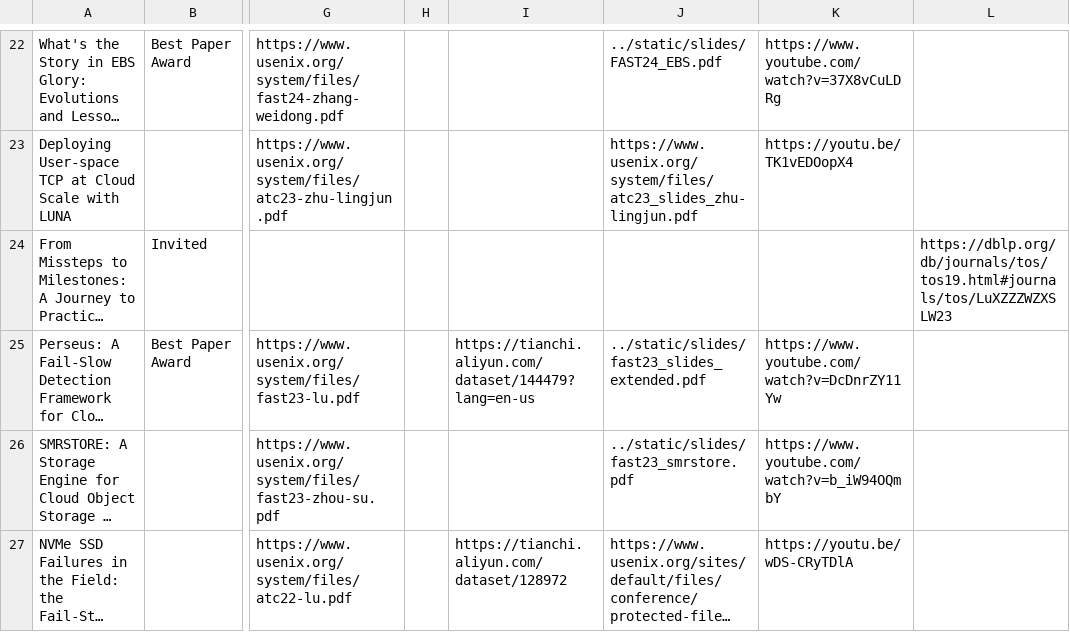
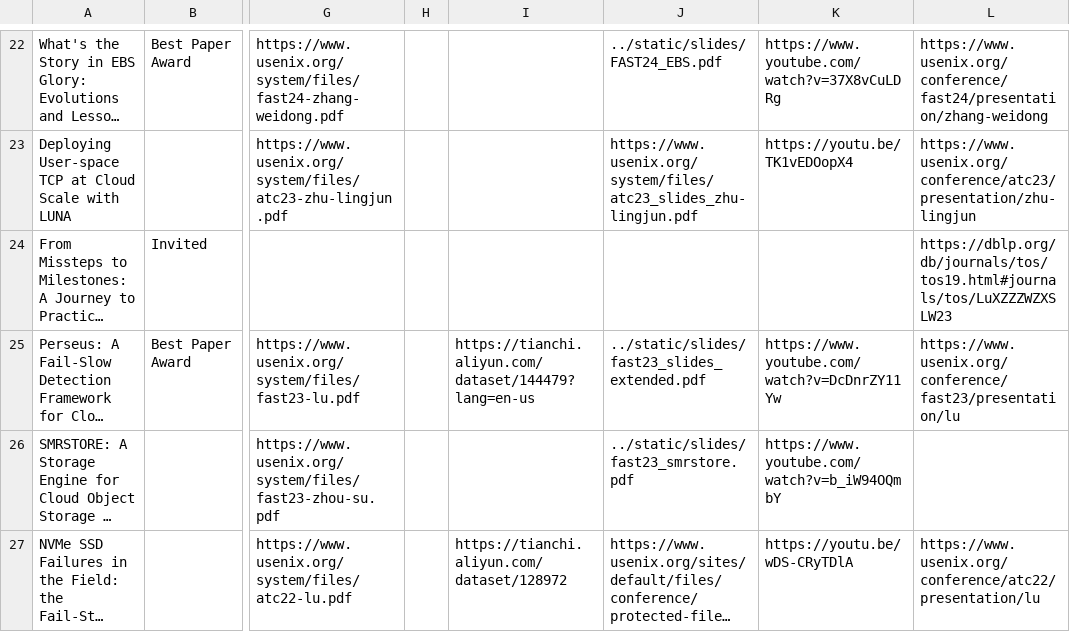
Before and after one commit to oasis-sjtu/oasis-sjtu.github.io, a CSV file: static/publications.csv, drawn as a sheet; only a part is shown, gaps mark what is left out; long unchanged cells end in …; the diff covers the shown part only; the diff names each change by its address in the sheet, - before the commit and + after, or states it on an @@ line.

Commit message:
Update publication links

```diff
--- a/static/publications.csv
+++ b/static/publications.csv
-L22: (empty)
+L22: https://www.usenix.org/conference/fast24/presentation/zhang-weidong
-L23: (empty)
+L23: https://www.usenix.org/conference/atc23/presentation/zhu-lingjun
-L25: (empty)
+L25: https://www.usenix.org/conference/fast23/presentation/lu
-L27: (empty)
+L27: https://www.usenix.org/conference/atc22/presentation/lu
```
Also changed, not shown: 32 edited cells elsewhere in this file.
